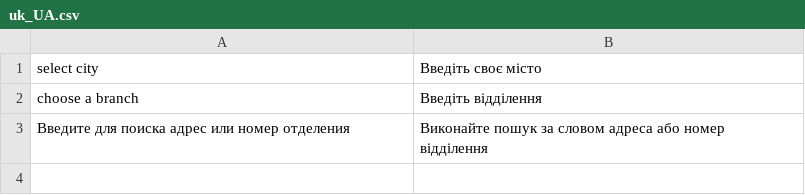
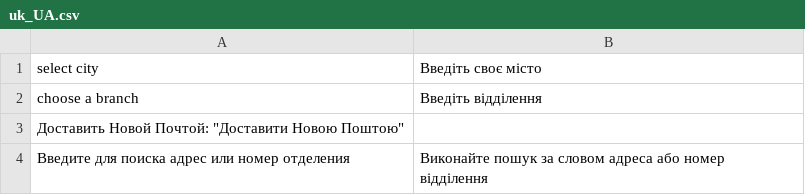
Before and after one commit to yuriyakishin/novaposhta, a CSV file: i18n/uk_UA.csv, drawn as a sheet.

```diff
--- a/i18n/uk_UA.csv
+++ b/i18n/uk_UA.csv
@@ -2,2 +2,3 @@
 "choose a branch", "Введіть відділення"
+"Доставить Новой Почтой": "Доставити Новою Поштою"
 "Введите для поиска адрес или номер отделения", "Виконайте пошук за словом адреса або номер відділення"
```
Also changed, not shown: i18n/ru_RU.csv, 9 other files.
